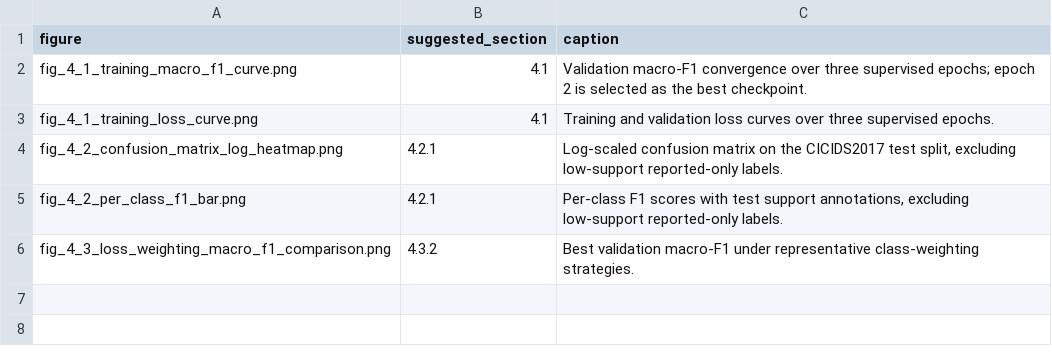
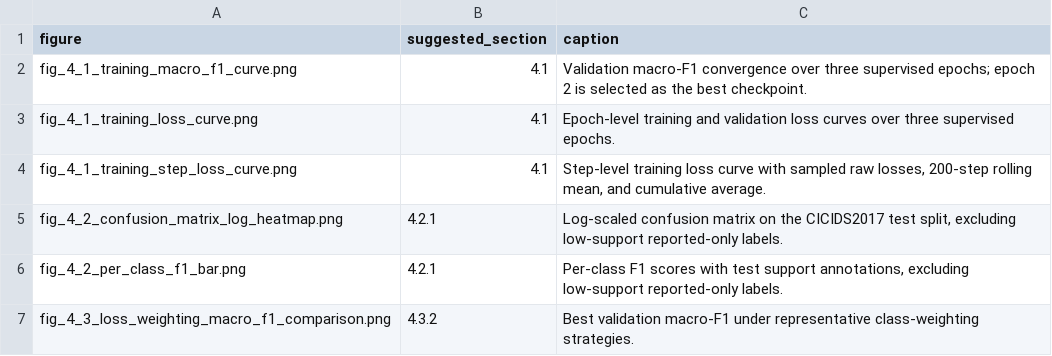
Before and after one commit to CAMB-dev/Fork, a CSV file: docs/thesis_figures/figure_index.csv, drawn as a sheet.

Commit message:
docs: add step loss curve figure

```diff
--- a/docs/thesis_figures/figure_index.csv
+++ b/docs/thesis_figures/figure_index.csv
@@ -2,3 +2,4 @@ figure,suggested_section,caption
 fig_4_1_training_macro_f1_curve.png,4.1,Validation macro-F1 convergence over three supervised epochs; epoch 2 is selected as the best checkpoint.
-fig_4_1_training_loss_curve.png,4.1,Training and validation loss curves over three supervised epochs.
+fig_4_1_training_loss_curve.png,4.1,Epoch-level training and validation loss curves over three supervised epochs.
+fig_4_1_training_step_loss_curve.png,4.1,"Step-level training loss curve with sampled raw losses, 200-step rolling mean, and cumulative average."
 fig_4_2_confusion_matrix_log_heatmap.png,4.2.1,"Log-scaled confusion matrix on the CICIDS2017 test split, excluding low-support reported-only labels."
```
Also changed, not shown: 2 other files.
